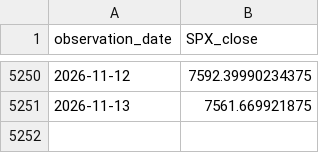
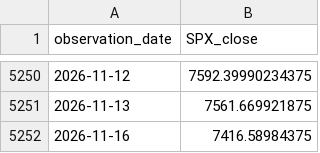
Before and after one commit to notwins/market-intelligence-hub, a CSV file: site/data/spx/history.csv, drawn as a sheet; only a part is shown, gaps mark what is left out; the diff names each change by its address in the sheet, - before the commit and + after, or states it on an @@ line.

```diff
--- a/site/data/spx/history.csv
+++ b/site/data/spx/history.csv
+row 5252: 2026-11-16 | 7416.58984375
```
Also changed, not shown: 3 other files.
